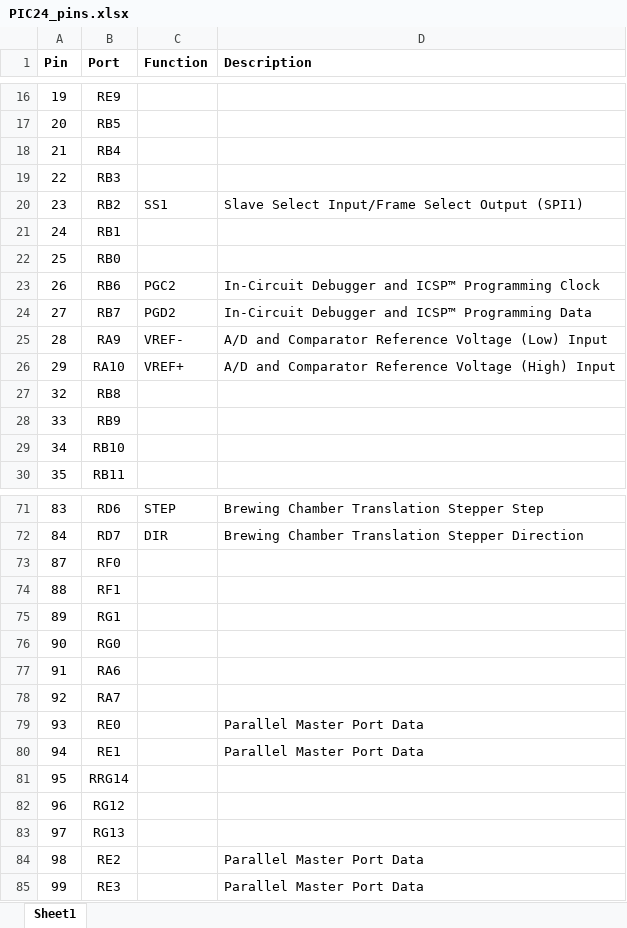
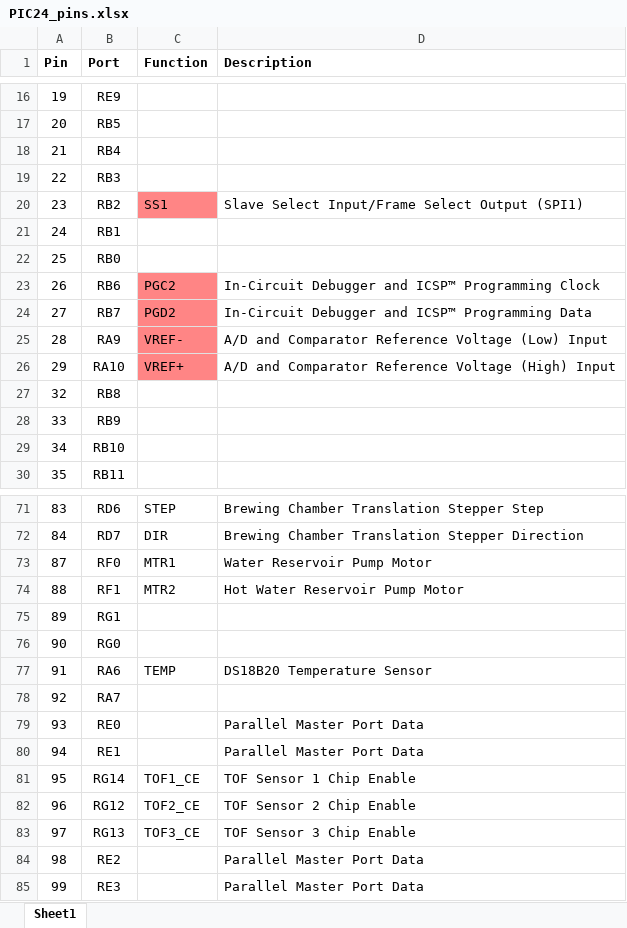
Before and after one commit to lm1099/autocoffee, an Excel workbook: PIC24_pins.xlsx, sheet Sheet1, drawn as a sheet; only a part is shown, gaps mark what is left out; values as stored, in another font and other column widths than the file's, no borders; table styles not drawn; the diff covers the shown part only; the diff names each change by its address in the sheet, - before the commit and + after, or states it on an @@ line.

```diff
--- a/PIC24_pins.xlsx (sheet Sheet1)
+++ b/PIC24_pins.xlsx (sheet Sheet1)
-C20 fill: none
+C20 fill: #FF8585
-C23:C26 fill: none
+C23:C26 fill: #FF8585
-C73 (Function): (empty)
+C73 (Function): MTR1
-D73 (Description): (empty)
+D73 (Description): Water Reservoir Pump Motor
-C74 (Function): (empty)
+C74 (Function): MTR2
-D74 (Description): (empty)
+D74 (Description): Hot Water Reservoir Pump Motor
-C77 (Function): (empty)
+C77 (Function): TEMP
-D77 (Description): (empty)
+D77 (Description): DS18B20 Temperature Sensor
-B81 (Port): RRG14
+B81 (Port): RG14
-C81 (Function): (empty)
+C81 (Function): TOF1_CE
-D81 (Description): (empty)
+D81 (Description): TOF Sensor 1 Chip Enable
-C82 (Function): (empty)
+C82 (Function): TOF2_CE
-D82 (Description): (empty)
+D82 (Description): TOF Sensor 2 Chip Enable
-C83 (Function): (empty)
+C83 (Function): TOF3_CE
-D83 (Description): (empty)
+D83 (Description): TOF Sensor 3 Chip Enable
```
Also changed, not shown: cell formats elsewhere in this sheet, 18 other files.
